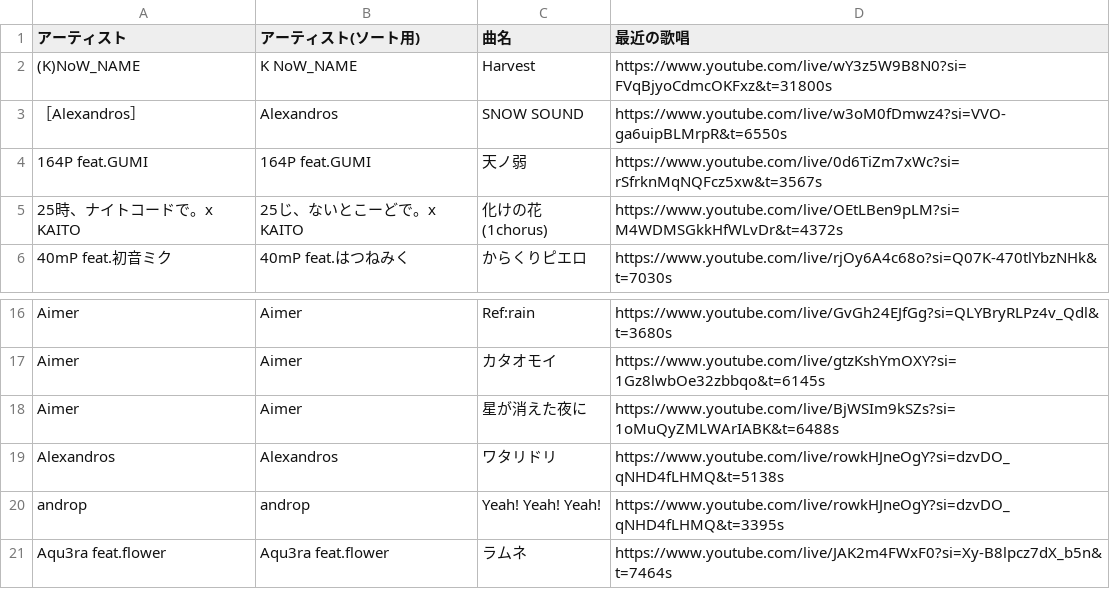
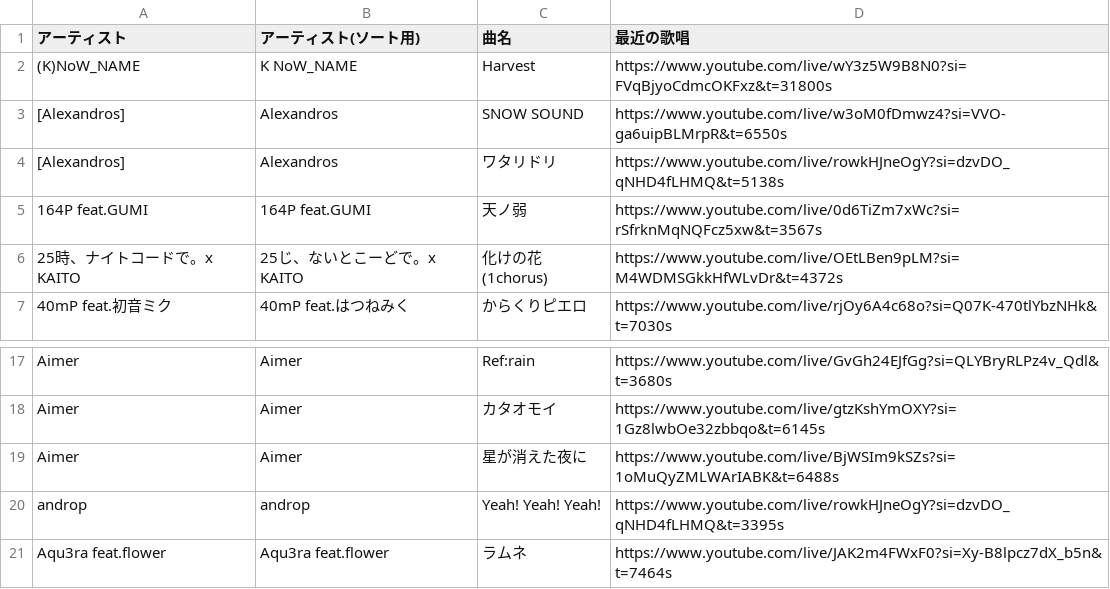
Before and after one commit to kajuen-kajuen/shinoutatime-streamlit, a TSV file: data/V_SONG_LIST.TSV, drawn as a sheet; only a part is shown, gaps mark what is left out.

Commit message:
DATA最新化(～2025/9/11配信分)

```diff
--- a/data/V_SONG_LIST.TSV
+++ b/data/V_SONG_LIST.TSV
@@ -2,3 +2,4 @@
 (K)NoW_NAME	K NoW_NAME	Harvest	https://www.youtube.com/live/wY3z5W9B8N0?si=FVqBjyoCdmcOKFxz&t=31800s
-［Alexandros］	Alexandros	SNOW SOUND	https://www.youtube.com/live/w3oM0fDmwz4?si=VVO-ga6uipBLMrpR&t=6550s
+[Alexandros]	Alexandros	SNOW SOUND	https://www.youtube.com/live/w3oM0fDmwz4?si=VVO-ga6uipBLMrpR&t=6550s
+[Alexandros]	Alexandros	ワタリドリ	https://www.youtube.com/live/rowkHJneOgY?si=dzvDO_qNHD4fLHMQ&t=5138s
 164P feat.GUMI	164P feat.GUMI	天ノ弱	https://www.youtube.com/live/0d6TiZm7xWc?si=rSfrknMqNQFcz5xw&t=3567s
@@ -18,3 +19,2 @@ Aimer	Aimer	カタオモイ	https://www.youtube.com/live/gtzKshYmOXY?si=1Gz8lwbO
 Aimer	Aimer	星が消えた夜に	https://www.youtube.com/live/BjWSIm9kSZs?si=1oMuQyZMLWArIABK&t=6488s
-Alexandros	Alexandros	ワタリドリ	https://www.youtube.com/live/rowkHJneOgY?si=dzvDO_qNHD4fLHMQ&t=5138s
 androp	androp	Yeah! Yeah! Yeah!	https://www.youtube.com/live/rowkHJneOgY?si=dzvDO_qNHD4fLHMQ&t=3395s
```
